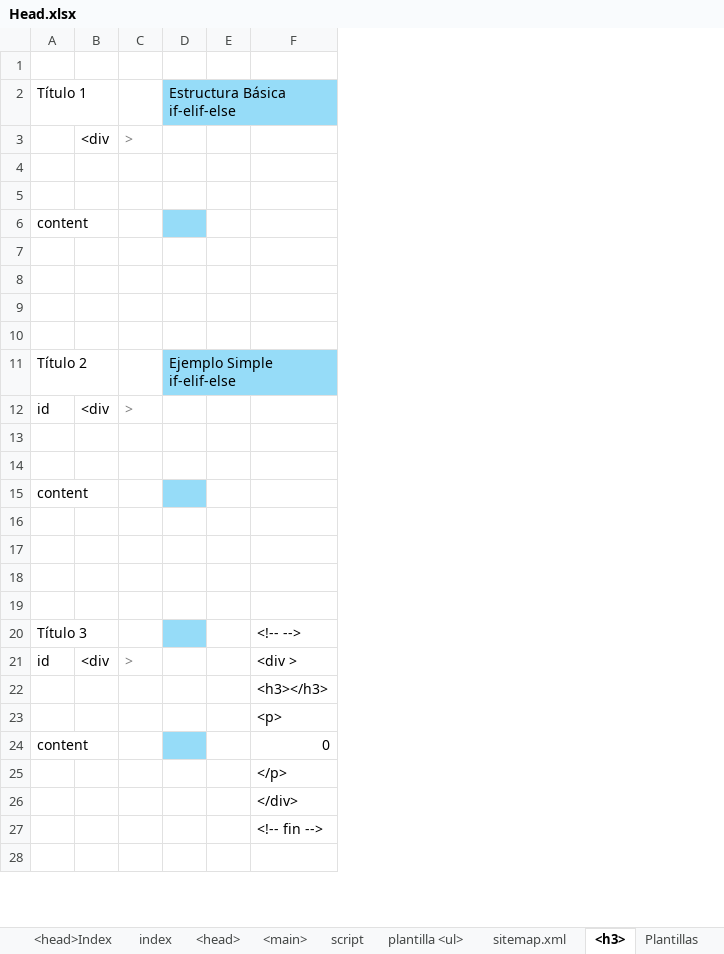
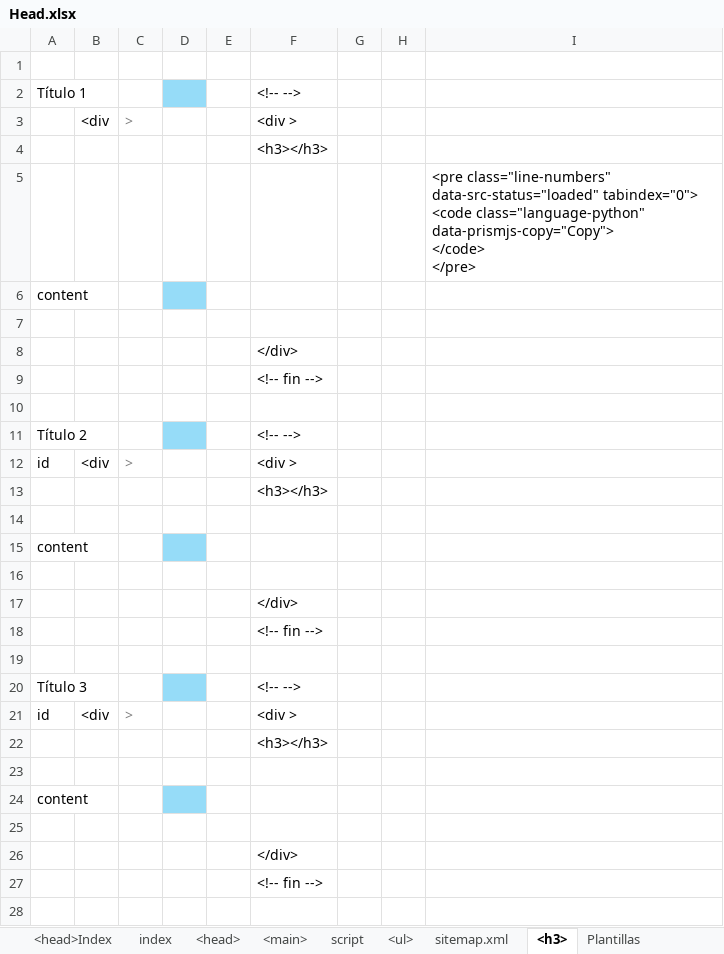
Before and after one commit to eduardoherreraf/PlantillaMiPagina, an Excel workbook: src/Head.xlsx, sheet <h3>, drawn as a sheet; only a part is shown; values as stored, in another font and other column widths than the file's, no borders; conditional formats not drawn; removed rows and columns are numbered as before the commit, all else as after; ↵ is a line break in a cell; the diff covers the shown part only; the diff names each change by its address in the sheet, - before the commit and + after, or states it on an @@ line.

```diff
--- a/src/Head.xlsx (sheet <h3>)
+++ b/src/Head.xlsx (sheet <h3>)
-sheet tab: plantilla <ul>
+sheet tab: <ul>
-column D, row 2: Estructura Básica if-elif-else; row 11: Ejemplo Simple if-elif-else
+column D, empty
+column G, empty
+column H, empty
+column I, row 5: <pre class="line-numbers" data-src-status="loaded" tabindex="0"> ↵ <code class="language-python" data-prismjs-copy="Copy"> ↵ </code> ↵ </pre>
-F2: (empty)
+F2: <!-- -->
-F3: (empty)
+F3: <div >
-F4: (empty)
+F4: <h3></h3>
+row 8:  |  |  |  |  | </div>
+row 9:  |  |  |  |  | <!-- fin -->
-row 9: (empty)
-row 10: (empty)
-F11: (empty)
+F11: <!-- -->
-F12: (empty)
+F12: <div >
-F13: (empty)
+F13: <h3></h3>
-F17: (empty)
+F17: </div>
-F18: (empty)
+F18: <!-- fin -->
-F23: <p>
+F23: (empty)
-F24: 0
+F24: (empty)
-F25: </p>
+F25: (empty)
```
Also changed, not shown: 33 edited cells elsewhere in this sheet, sheet <ul>, sheet <main>, formulas that keep their value, hidden cells, 1 other file.
